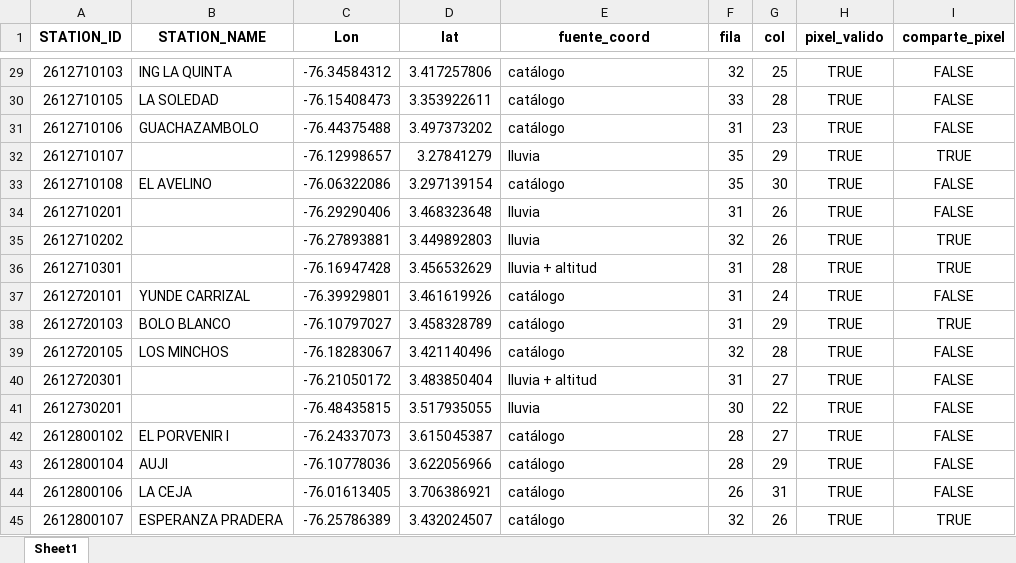
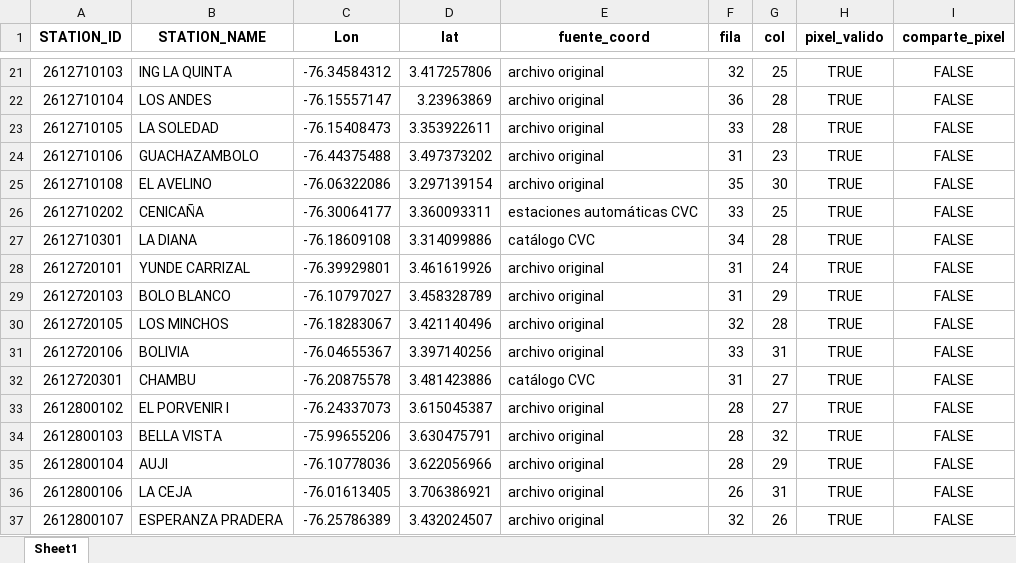
Before and after one commit to JuanHoyos329/lluvia-valle-kan, an Excel workbook: salidas_preprocesamiento/estacion_pixel.xlsx, sheet Sheet1, drawn as a sheet; only a part is shown, gaps mark what is left out; values as stored, in another font and other column widths than the file's, no borders; removed rows and columns are numbered as before the commit, all else as after; the diff covers the shown part only; the diff names each change by its address in the sheet, - before the commit and + after, or states it on an @@ line.

```diff
--- a/salidas_preprocesamiento/estacion_pixel.xlsx (sheet Sheet1)
+++ b/salidas_preprocesamiento/estacion_pixel.xlsx (sheet Sheet1)
-E21 (fuente_coord): catálogo
+E21 (fuente_coord): archivo original
+row 22: 2612710104 | LOS ANDES | -76.15557147 | 3.23963869 | archivo original | 36 | 28 | TRUE | FALSE
-E23:E24 (fuente_coord): catálogo
+E23:E24 (fuente_coord): archivo original
-row 32: 2612710107 |  | -76.12998657 | 3.27841279 | lluvia | 35 | 29 | TRUE | TRUE
-E25 (fuente_coord): catálogo
+E25 (fuente_coord): archivo original
-row 34: 2612710201 |  | -76.29290406 | 3.468323648 | lluvia | 31 | 26 | TRUE | FALSE
-B26 (STATION_NAME): (empty)
+B26 (STATION_NAME): CENICAÑA
-C26 (Lon): -76.27893881
+C26 (Lon): -76.30064177
-D26 (lat): 3.449892803
+D26 (lat): 3.360093311
-E26 (fuente_coord): lluvia
+E26 (fuente_coord): estaciones automáticas CVC
-F26 (fila): 32
+F26 (fila): 33
-G26 (col): 26
+G26 (col): 25
-I26:I27 (comparte_pixel): TRUE
+I26:I27 (comparte_pixel): FALSE
-B27 (STATION_NAME): (empty)
+B27 (STATION_NAME): LA DIANA
-C27 (Lon): -76.16947428
+C27 (Lon): -76.18609108
-D27 (lat): 3.456532629
+D27 (lat): 3.314099886
-E27 (fuente_coord): lluvia + altitud
+E27 (fuente_coord): catálogo CVC
-F27 (fila): 31
+F27 (fila): 34
-E28:E30 (fuente_coord): catálogo
+E28:E30 (fuente_coord): archivo original
-I29 (comparte_pixel): TRUE
+I29 (comparte_pixel): FALSE
+row 31: 2612720106 | BOLIVIA | -76.04655367 | 3.397140256 | archivo original | 33 | 31 | TRUE | FALSE
-B32 (STATION_NAME): (empty)
+B32 (STATION_NAME): CHAMBU
-C32 (Lon): -76.21050172
+C32 (Lon): -76.20875578
-D32 (lat): 3.483850404
+D32 (lat): 3.481423886
-E32 (fuente_coord): lluvia + altitud
+E32 (fuente_coord): catálogo CVC
-row 41: 2612730201 |  | -76.48435815 | 3.517935055 | lluvia | 30 | 22 | TRUE | FALSE
-E33 (fuente_coord): catálogo
+E33 (fuente_coord): archivo original
+row 34: 2612800103 | BELLA VISTA | -75.99655206 | 3.630475791 | archivo original | 28 | 32 | TRUE | FALSE
-E35:E37 (fuente_coord): catálogo
+E35:E37 (fuente_coord): archivo original
-I37 (comparte_pixel): TRUE
+I37 (comparte_pixel): FALSE
```
Also changed, not shown: 6 added rows, 41 removed rows and 411 edited cells elsewhere in this sheet, salidas_preprocesamiento/ranking_estaciones.xlsx, salidas_preprocesamiento/tabla3_preprocesamiento.xlsx, 20 other files.
